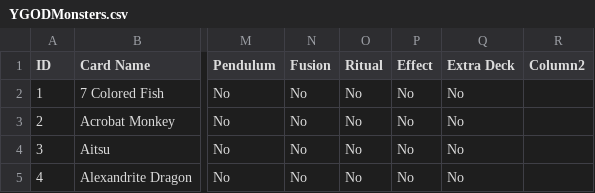
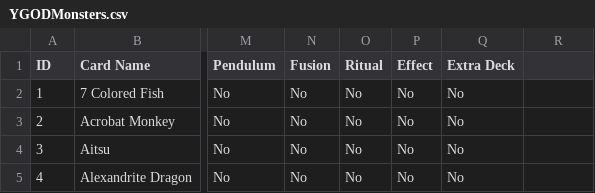
Before and after one commit to FranciumEX1/YGODiscordia, a CSV file: YGODMonsters.csv, drawn as a sheet; only a part is shown, gaps mark what is left out; the diff names each change by its address in the sheet, - before the commit and + after, or states it on an @@ line.

Commit message:
Update YGODMonsters.csv

```diff
--- a/YGODMonsters.csv
+++ b/YGODMonsters.csv
-R1: Column2
+R1: (empty)
```
